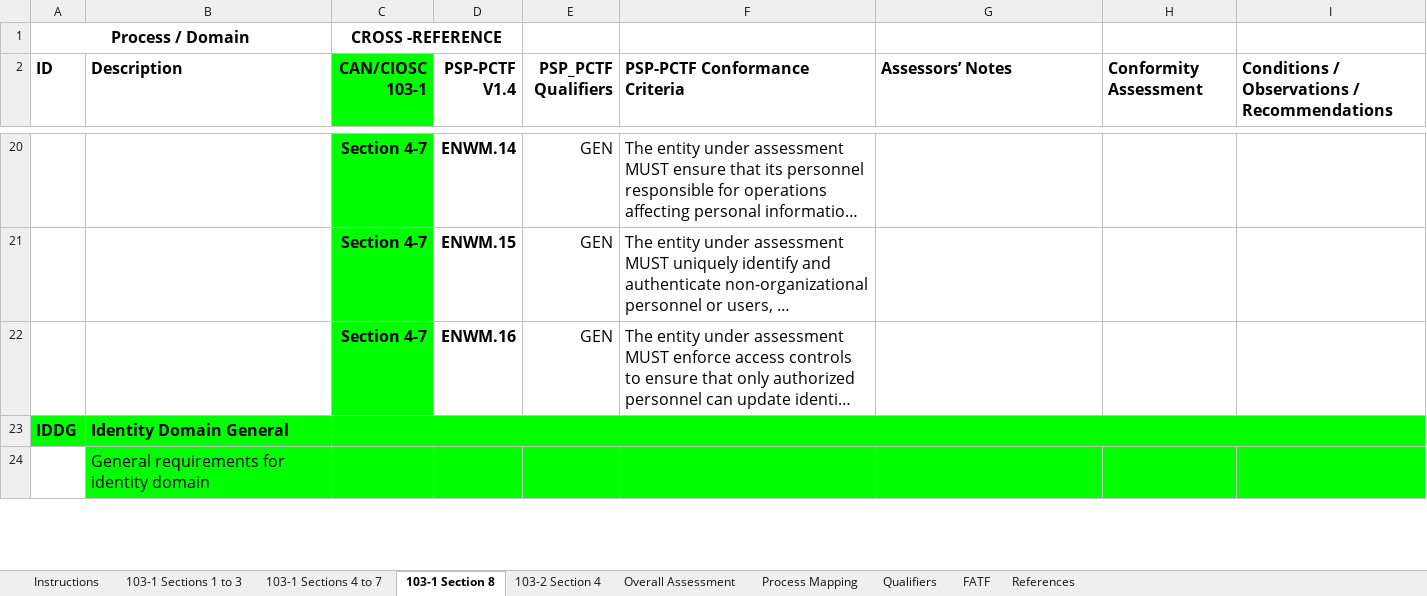
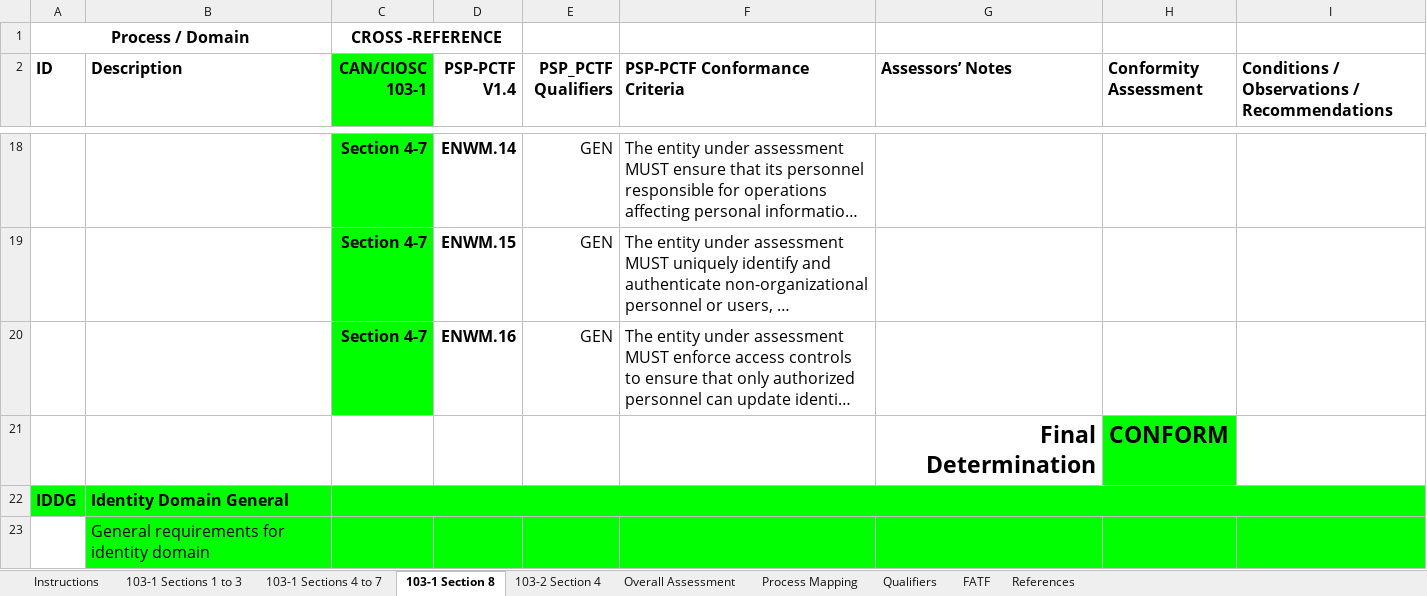
Before and after one commit to CIOSC/CAS-Digital-Trust, an Excel workbook: scheme/tools/Conformity-Assessment-Workbook.xlsx, sheet 103-1 Section 8, drawn as a sheet; only a part is shown, gaps mark what is left out; long unchanged cells end in …; values as stored, in another font and other column widths than the file's, no borders; the diff covers the shown part only; the diff names each change by its address in the sheet, - before the commit and + after, or states it on an @@ line.

Commit message:
changes to workbook

```diff
--- a/scheme/tools/Conformity-Assessment-Workbook.xlsx (sheet 103-1 Section 8)
+++ b/scheme/tools/Conformity-Assessment-Workbook.xlsx (sheet 103-1 Section 8)
+row 21:  |  |  |  |  |  | Final Determination | CONFORM
```
Also changed, not shown: 1 added row, 13 removed rows, 1 edited cell and cell formats elsewhere in this sheet.
